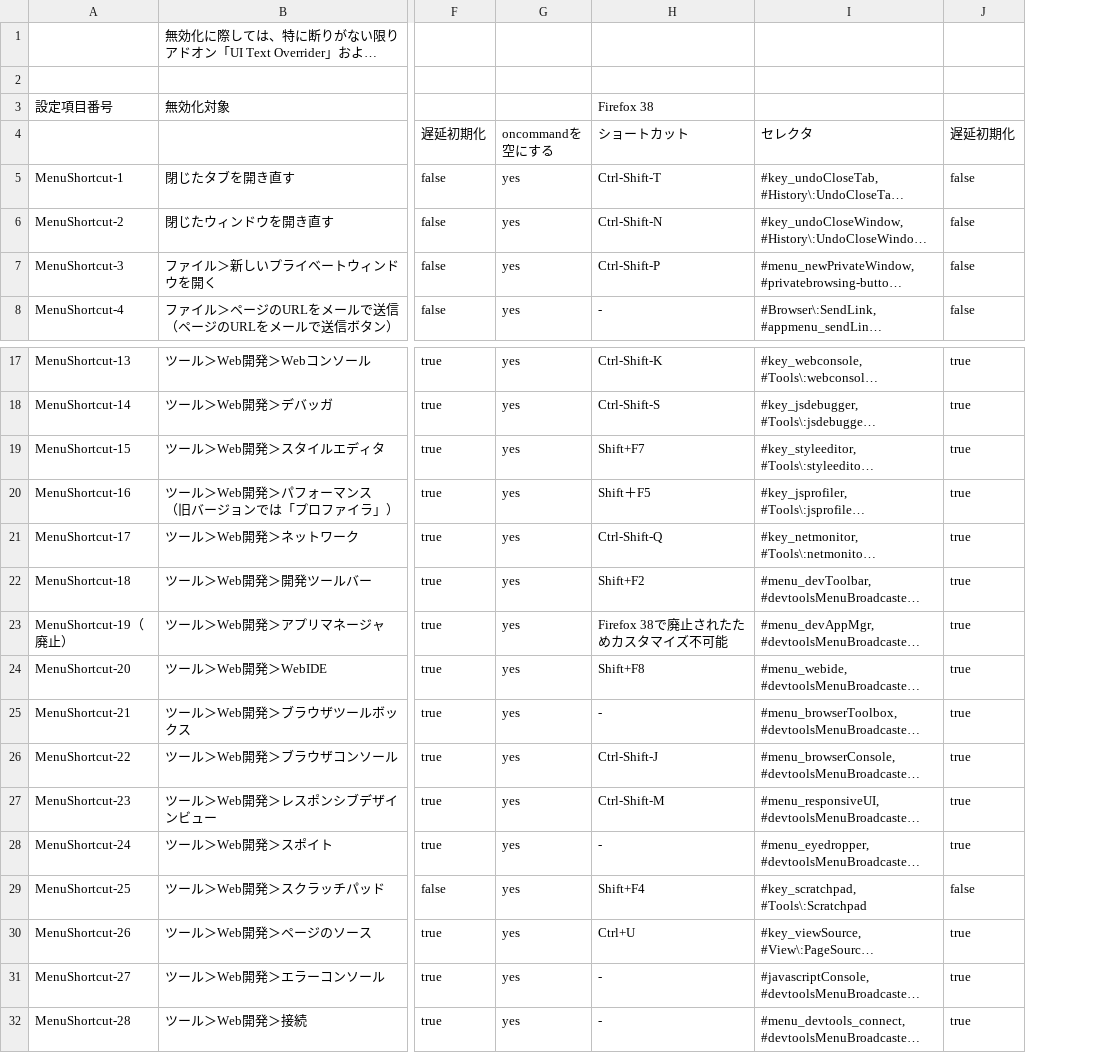
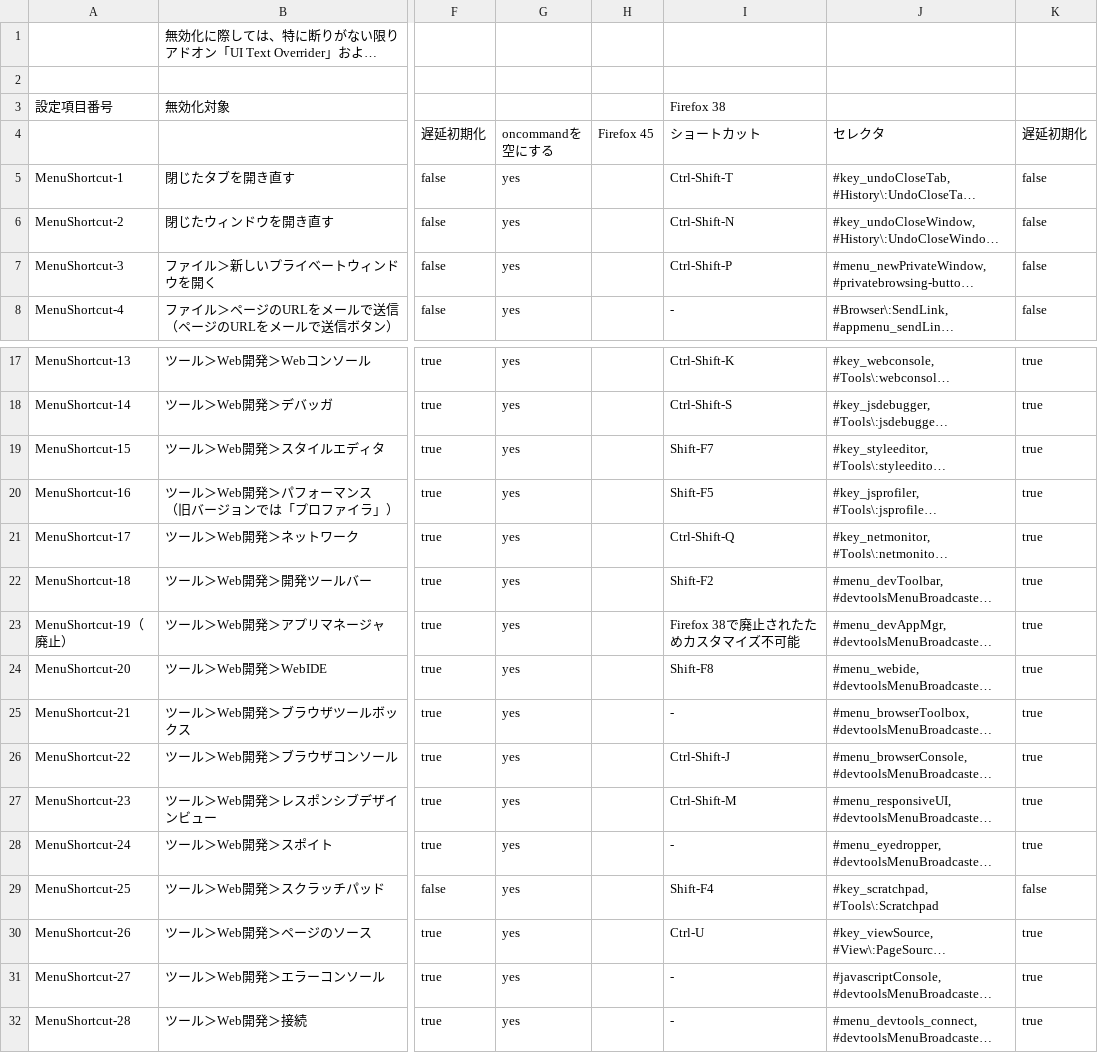
Before and after one commit to isabella232/firefox-support-common, a CSV file: configuration-sheets/menuitem-shortcut-disable-items.csv, drawn as a sheet; only a part is shown, gaps mark what is left out; long unchanged cells end in …; addresses are those after the commit; the diff names each change by its address in the sheet, - before the commit and + after, or states it on an @@ line.

```diff
--- a/configuration-sheets/menuitem-shortcut-disable-items.csv
+++ b/configuration-sheets/menuitem-shortcut-disable-items.csv
+column H, row 4: Firefox 45
-I19: Shift+F7
+I19: Shift-F7
-I20: Shift＋F5
+I20: Shift-F5
-I22: Shift+F2
+I22: Shift-F2
-I24: Shift+F8
+I24: Shift-F8
-I29: Shift+F4
+I29: Shift-F4
-I30: Ctrl+U
+I30: Ctrl-U
```
Also changed, not shown: configuration-sheets/customization-items.csv, configuration-sheets/misc-ui-diable-items.csv.
